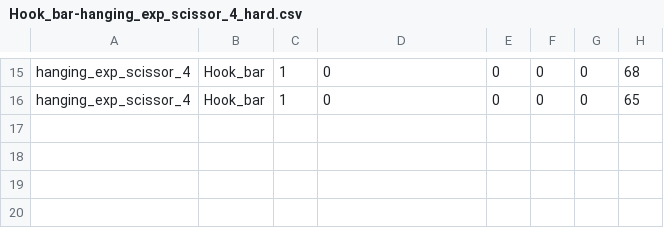
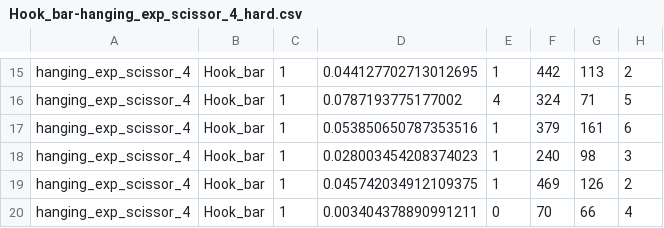
Before and after one commit to Chialiang86/Hanging-Motion-Planning, a CSV file: data/Hook_bar-hanging_exp/Hook_bar-hanging_exp_scissor_4_hard.csv, drawn as a sheet; only a part is shown, gaps mark what is left out; addresses are those after the commit; the diff covers the shown part only; the diff names each change by its address in the sheet, - before the commit and + after, or states it on an @@ line.

```diff
--- a/data/Hook_bar-hanging_exp/Hook_bar-hanging_exp_scissor_4_hard.csv
+++ b/data/Hook_bar-hanging_exp/Hook_bar-hanging_exp_scissor_4_hard.csv
-D15: 0
+D15: 0.044127702713012695
-E15: 0
+E15: 1
-F15: 0
+F15: 442
-G15: 0
+G15: 113
-H15: 68
+H15: 2
+row 16: hanging_exp_scissor_4 | Hook_bar | 1 | 0.0787193775177002 | 4 | 324 | 71 | 5
+row 17: hanging_exp_scissor_4 | Hook_bar | 1 | 0.053850650787353516 | 1 | 379 | 161 | 6
+row 18: hanging_exp_scissor_4 | Hook_bar | 1 | 0.028003454208374023 | 1 | 240 | 98 | 3
+row 19: hanging_exp_scissor_4 | Hook_bar | 1 | 0.045742034912109375 | 1 | 469 | 126 | 2
-D20: 0
+D20: 0.003404378890991211
-F20: 0
+F20: 70
-G20: 0
+G20: 66
-H20: 65
+H20: 4
```
Also changed, not shown: 70 edited cells elsewhere in this file, data/Hook_60-hanging_exp/Hook_60-hanging_exp_mug_59_hard.csv, data/Hook_60-hanging_exp/Hook_60-hanging_exp_scissor_4_hard.csv, 39 other files.
